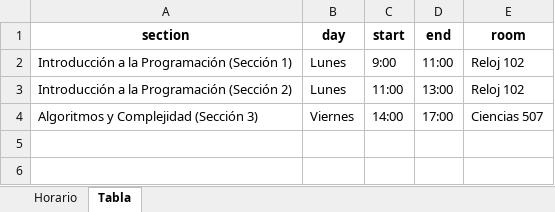
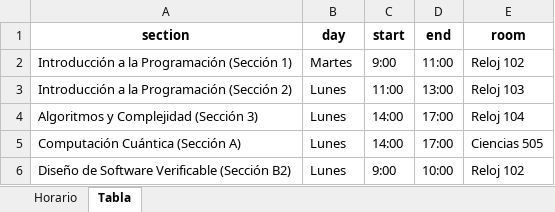
Before and after one commit to CodeByManu/SGA_Verificables, an Excel workbook: horario_semestre.xlsx, sheet Tabla, drawn as a sheet; values as stored, in another font and other column widths than the file's, no borders; the diff names each change by its address in the sheet, - before the commit and + after, or states it on an @@ line.

```diff
--- a/horario_semestre.xlsx (sheet Tabla)
+++ b/horario_semestre.xlsx (sheet Tabla)
-B2 (day): Lunes
+B2 (day): Martes
-E3 (room): Reloj 102
+E3 (room): Reloj 103
-B4 (day): Viernes
+B4 (day): Lunes
-E4 (room): Ciencias 507
+E4 (room): Reloj 104
+row 5: Computación Cuántica (Sección A) | Lunes | 14:00 | 17:00 | Ciencias 505
+row 6: Diseño de Software Verificable (Sección B2) | Lunes | 9:00 | 10:00 | Reloj 102
```
Also changed, not shown: sheet Horario, 3 other files.
